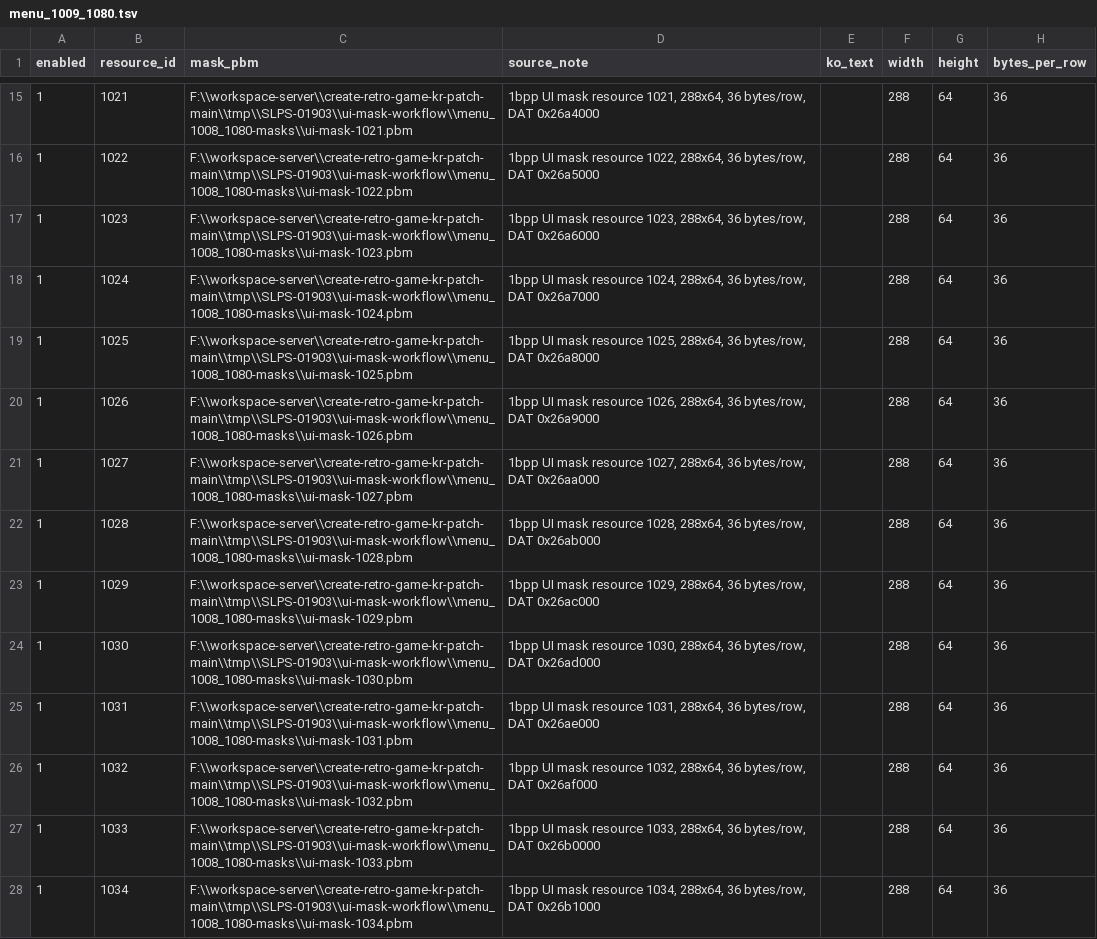
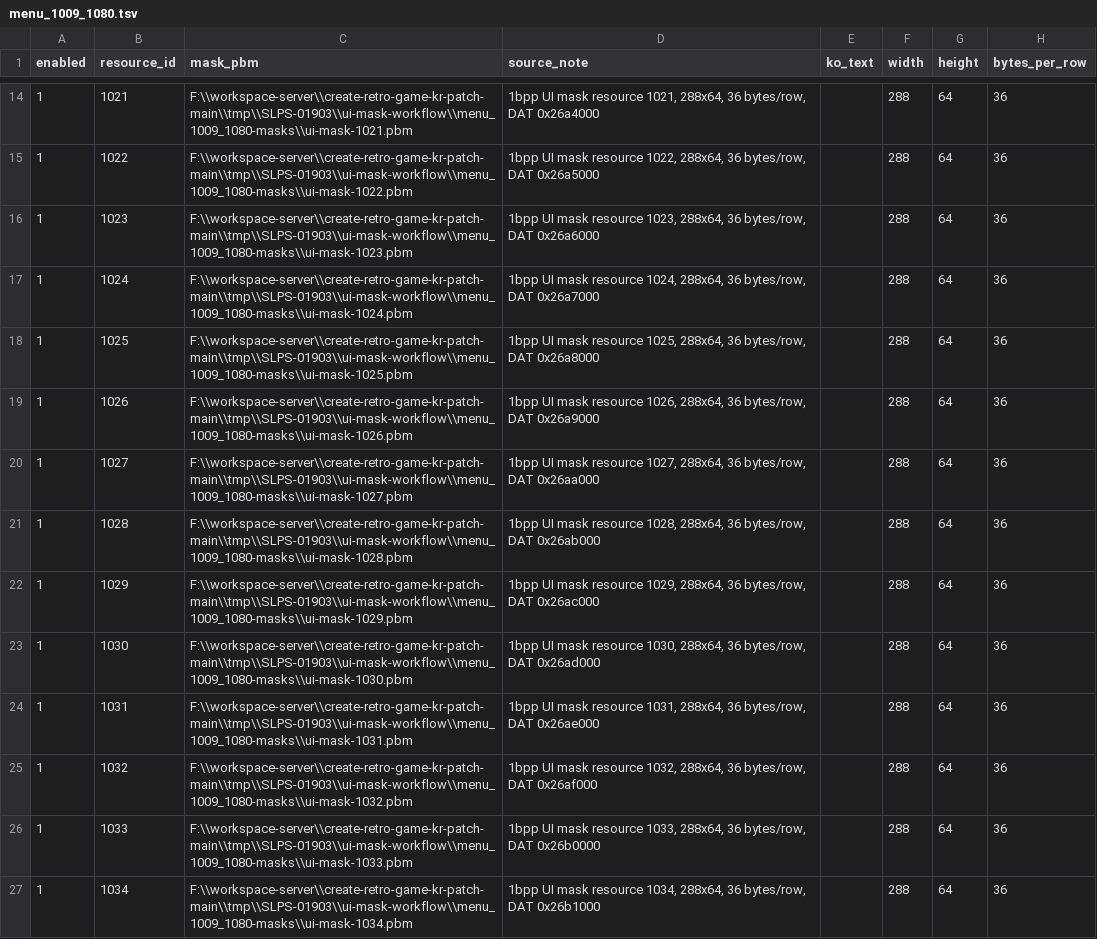
Before and after one commit to mmzz2-kuro/ft2-korean, a TSV file: trDatas/ui-mask-workflow/menu_1009_1080.tsv, drawn as a sheet; only a part is shown, gaps mark what is left out; addresses are those after the commit; the diff covers the shown part only; the diff names each change by its address in the sheet, - before the commit and + after, or states it on an @@ line.

```diff
--- a/trDatas/ui-mask-workflow/menu_1009_1080.tsv
+++ b/trDatas/ui-mask-workflow/menu_1009_1080.tsv
-C14 (mask_pbm): F:\\workspace-server\\create-retro-game-kr-patch-main\\tmp\\SLPS-01903\\ui-mask-workflow\\menu_1008_1080-masks\\ui-mask-1021.pbm
+C14 (mask_pbm): F:\\workspace-server\\create-retro-game-kr-patch-main\\tmp\\SLPS-01903\\ui-mask-workflow\\menu_1009_1080-masks\\ui-mask-1021.pbm
-C15 (mask_pbm): F:\\workspace-server\\create-retro-game-kr-patch-main\\tmp\\SLPS-01903\\ui-mask-workflow\\menu_1008_1080-masks\\ui-mask-1022.pbm
+C15 (mask_pbm): F:\\workspace-server\\create-retro-game-kr-patch-main\\tmp\\SLPS-01903\\ui-mask-workflow\\menu_1009_1080-masks\\ui-mask-1022.pbm
-C16 (mask_pbm): F:\\workspace-server\\create-retro-game-kr-patch-main\\tmp\\SLPS-01903\\ui-mask-workflow\\menu_1008_1080-masks\\ui-mask-1023.pbm
+C16 (mask_pbm): F:\\workspace-server\\create-retro-game-kr-patch-main\\tmp\\SLPS-01903\\ui-mask-workflow\\menu_1009_1080-masks\\ui-mask-1023.pbm
-C17 (mask_pbm): F:\\workspace-server\\create-retro-game-kr-patch-main\\tmp\\SLPS-01903\\ui-mask-workflow\\menu_1008_1080-masks\\ui-mask-1024.pbm
+C17 (mask_pbm): F:\\workspace-server\\create-retro-game-kr-patch-main\\tmp\\SLPS-01903\\ui-mask-workflow\\menu_1009_1080-masks\\ui-mask-1024.pbm
-C18 (mask_pbm): F:\\workspace-server\\create-retro-game-kr-patch-main\\tmp\\SLPS-01903\\ui-mask-workflow\\menu_1008_1080-masks\\ui-mask-1025.pbm
+C18 (mask_pbm): F:\\workspace-server\\create-retro-game-kr-patch-main\\tmp\\SLPS-01903\\ui-mask-workflow\\menu_1009_1080-masks\\ui-mask-1025.pbm
-C19 (mask_pbm): F:\\workspace-server\\create-retro-game-kr-patch-main\\tmp\\SLPS-01903\\ui-mask-workflow\\menu_1008_1080-masks\\ui-mask-1026.pbm
+C19 (mask_pbm): F:\\workspace-server\\create-retro-game-kr-patch-main\\tmp\\SLPS-01903\\ui-mask-workflow\\menu_1009_1080-masks\\ui-mask-1026.pbm
-C20 (mask_pbm): F:\\workspace-server\\create-retro-game-kr-patch-main\\tmp\\SLPS-01903\\ui-mask-workflow\\menu_1008_1080-masks\\ui-mask-1027.pbm
+C20 (mask_pbm): F:\\workspace-server\\create-retro-game-kr-patch-main\\tmp\\SLPS-01903\\ui-mask-workflow\\menu_1009_1080-masks\\ui-mask-1027.pbm
-C21 (mask_pbm): F:\\workspace-server\\create-retro-game-kr-patch-main\\tmp\\SLPS-01903\\ui-mask-workflow\\menu_1008_1080-masks\\ui-mask-1028.pbm
+C21 (mask_pbm): F:\\workspace-server\\create-retro-game-kr-patch-main\\tmp\\SLPS-01903\\ui-mask-workflow\\menu_1009_1080-masks\\ui-mask-1028.pbm
-C22 (mask_pbm): F:\\workspace-server\\create-retro-game-kr-patch-main\\tmp\\SLPS-01903\\ui-mask-workflow\\menu_1008_1080-masks\\ui-mask-1029.pbm
+C22 (mask_pbm): F:\\workspace-server\\create-retro-game-kr-patch-main\\tmp\\SLPS-01903\\ui-mask-workflow\\menu_1009_1080-masks\\ui-mask-1029.pbm
-C23 (mask_pbm): F:\\workspace-server\\create-retro-game-kr-patch-main\\tmp\\SLPS-01903\\ui-mask-workflow\\menu_1008_1080-masks\\ui-mask-1030.pbm
+C23 (mask_pbm): F:\\workspace-server\\create-retro-game-kr-patch-main\\tmp\\SLPS-01903\\ui-mask-workflow\\menu_1009_1080-masks\\ui-mask-1030.pbm
-C24 (mask_pbm): F:\\workspace-server\\create-retro-game-kr-patch-main\\tmp\\SLPS-01903\\ui-mask-workflow\\menu_1008_1080-masks\\ui-mask-1031.pbm
+C24 (mask_pbm): F:\\workspace-server\\create-retro-game-kr-patch-main\\tmp\\SLPS-01903\\ui-mask-workflow\\menu_1009_1080-masks\\ui-mask-1031.pbm
-C25 (mask_pbm): F:\\workspace-server\\create-retro-game-kr-patch-main\\tmp\\SLPS-01903\\ui-mask-workflow\\menu_1008_1080-masks\\ui-mask-1032.pbm
+C25 (mask_pbm): F:\\workspace-server\\create-retro-game-kr-patch-main\\tmp\\SLPS-01903\\ui-mask-workflow\\menu_1009_1080-masks\\ui-mask-1032.pbm
-C26 (mask_pbm): F:\\workspace-server\\create-retro-game-kr-patch-main\\tmp\\SLPS-01903\\ui-mask-workflow\\menu_1008_1080-masks\\ui-mask-1033.pbm
+C26 (mask_pbm): F:\\workspace-server\\create-retro-game-kr-patch-main\\tmp\\SLPS-01903\\ui-mask-workflow\\menu_1009_1080-masks\\ui-mask-1033.pbm
-C27 (mask_pbm): F:\\workspace-server\\create-retro-game-kr-patch-main\\tmp\\SLPS-01903\\ui-mask-workflow\\menu_1008_1080-masks\\ui-mask-1034.pbm
+C27 (mask_pbm): F:\\workspace-server\\create-retro-game-kr-patch-main\\tmp\\SLPS-01903\\ui-mask-workflow\\menu_1009_1080-masks\\ui-mask-1034.pbm
```
Also changed, not shown: 1 removed row and 58 edited cells elsewhere in this file, trDatas/ui-mask-workflow/day_1151_1168.tsv, trDatas/ui-mask-workflow/item_830_1008.tsv, 1 other file.
